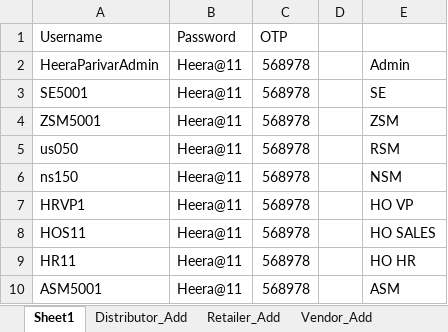
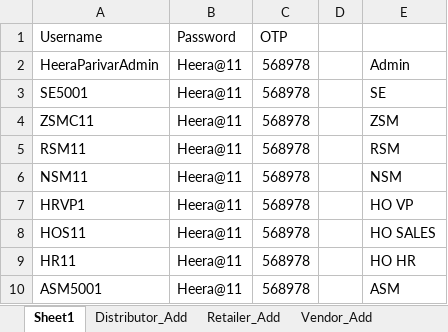
Before and after one commit to ankushghar1996/Havmor_Project, an Excel workbook: Excel_TestData/Excel_Havmor.xlsx, sheet Sheet1, drawn as a sheet; values as stored, in another font and other column widths than the file's, no borders; the diff names each change by its address in the sheet, - before the commit and + after, or states it on an @@ line.

```diff
--- a/Excel_TestData/Excel_Havmor.xlsx (sheet Sheet1)
+++ b/Excel_TestData/Excel_Havmor.xlsx (sheet Sheet1)
-A4 (Username): ZSM5001
+A4 (Username): ZSMC11
-A5 (Username): us050
+A5 (Username): RSM11
-A6 (Username): ns150
+A6 (Username): NSM11
```
Also changed, not shown: 17 other files.
